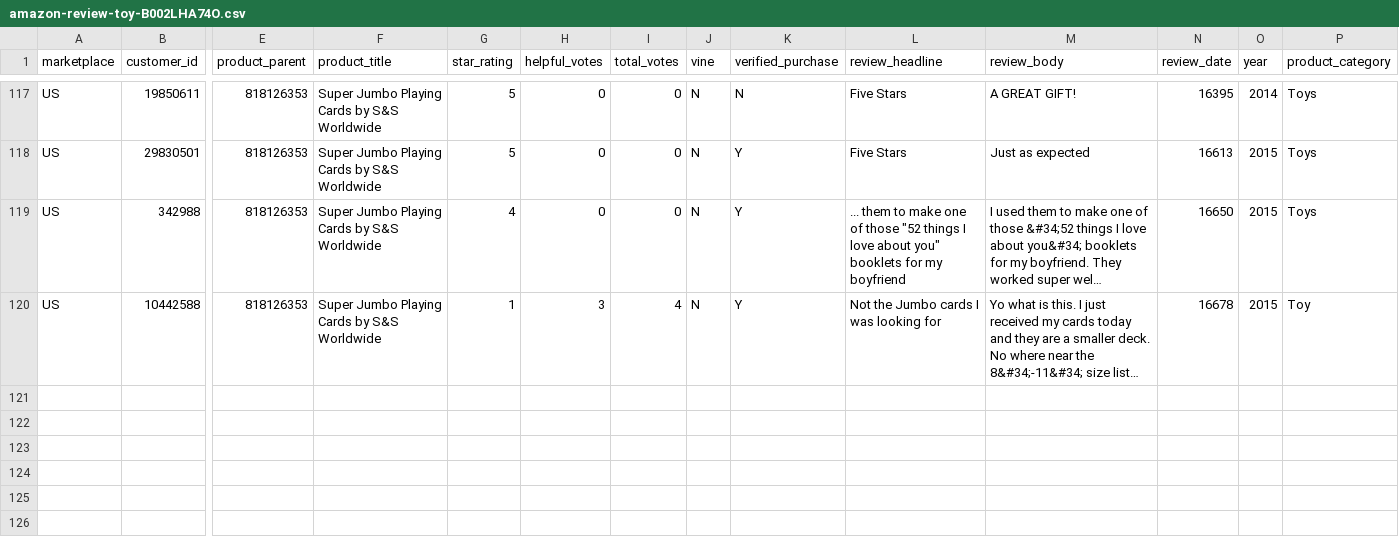
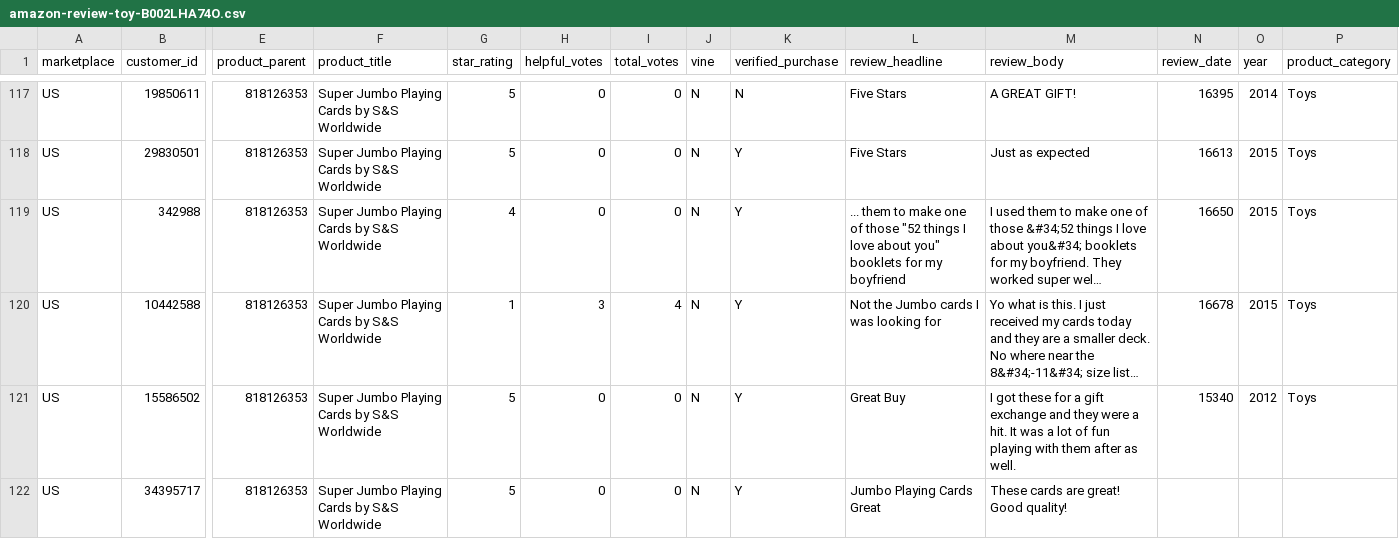
Before and after one commit to reapersy/serverless-nlp-solution-cdk, a CSV file: script/simulation/data/amazon-review-toy-B002LHA74O.csv, drawn as a sheet; only a part is shown, gaps mark what is left out; long unchanged cells end in …; rows hold the shown columns only; the diff names each change by its address in the sheet, - before the commit and + after, or states it on an @@ line.

Commit message:
week2

```diff
--- a/script/simulation/data/amazon-review-toy-B002LHA74O.csv
+++ b/script/simulation/data/amazon-review-toy-B002LHA74O.csv
-P120 (product_category): Toy
+P120 (product_category): Toys
+row 121: US | 15586502 | 818126353 | Super Jumbo Playing Cards by S&S Worldwide | 5 | 0 | 0 | N | Y | Great Buy | I got these for a gift exchange and they were a hit. It was a lot of fun playing with them after as well. | 15340 | 2012 | Toys
+row 122: US | 34395717 | 818126353 | Super Jumbo Playing Cards by S&S Worldwide | 5 | 0 | 0 | N | Y | Jumbo Playing Cards Great | These cards are great! Good quality!
```
